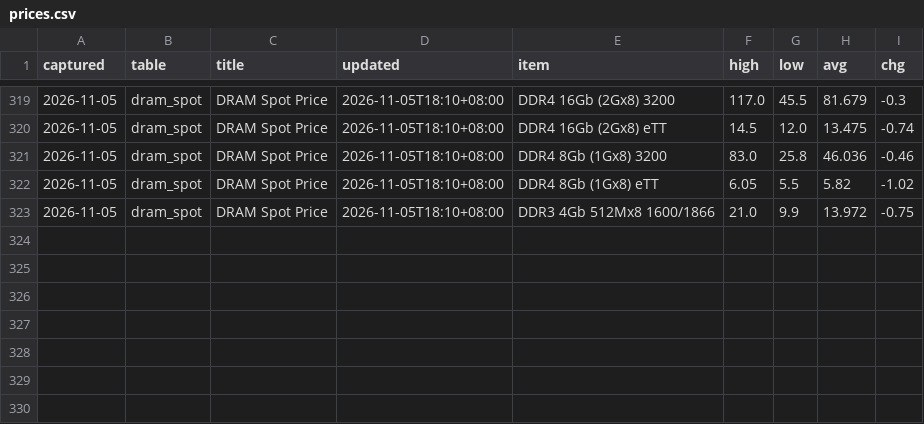
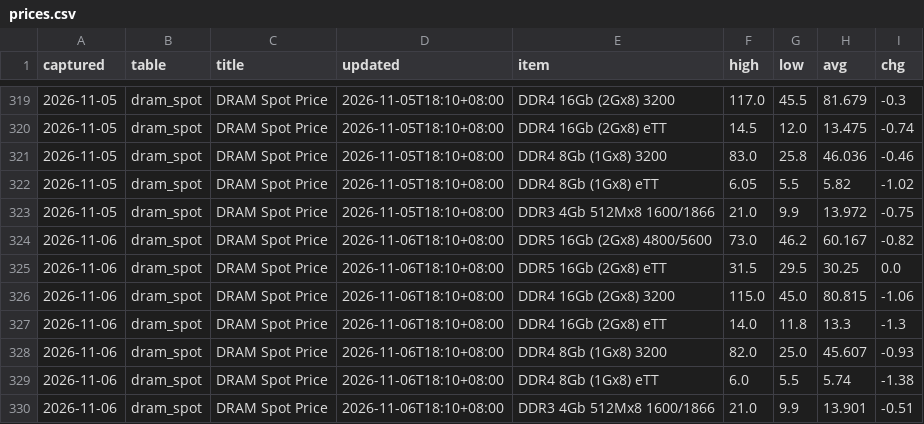
Before and after one commit to gregthomasschuck-cell/memory-price-tracker, a CSV file: data/prices.csv, drawn as a sheet; only a part is shown, gaps mark what is left out; the diff names each change by its address in the sheet, - before the commit and + after, or states it on an @@ line.

```diff
--- a/data/prices.csv
+++ b/data/prices.csv
+row 324: 2026-11-06 | dram_spot | DRAM Spot Price | 2026-11-06T18:10+08:00 | DDR5 16Gb (2Gx8) 4800/5600 | 73.0 | 46.2 | 60.167 | -0.82
+row 325: 2026-11-06 | dram_spot | DRAM Spot Price | 2026-11-06T18:10+08:00 | DDR5 16Gb (2Gx8) eTT | 31.5 | 29.5 | 30.25 | 0.0
+row 326: 2026-11-06 | dram_spot | DRAM Spot Price | 2026-11-06T18:10+08:00 | DDR4 16Gb (2Gx8) 3200 | 115.0 | 45.0 | 80.815 | -1.06
+row 327: 2026-11-06 | dram_spot | DRAM Spot Price | 2026-11-06T18:10+08:00 | DDR4 16Gb (2Gx8) eTT | 14.0 | 11.8 | 13.3 | -1.3
+row 328: 2026-11-06 | dram_spot | DRAM Spot Price | 2026-11-06T18:10+08:00 | DDR4 8Gb (1Gx8) 3200 | 82.0 | 25.0 | 45.607 | -0.93
+row 329: 2026-11-06 | dram_spot | DRAM Spot Price | 2026-11-06T18:10+08:00 | DDR4 8Gb (1Gx8) eTT | 6.0 | 5.5 | 5.74 | -1.38
+row 330: 2026-11-06 | dram_spot | DRAM Spot Price | 2026-11-06T18:10+08:00 | DDR3 4Gb 512Mx8 1600/1866 | 21.0 | 9.9 | 13.901 | -0.51
```
Also changed, not shown: 1 other file.
